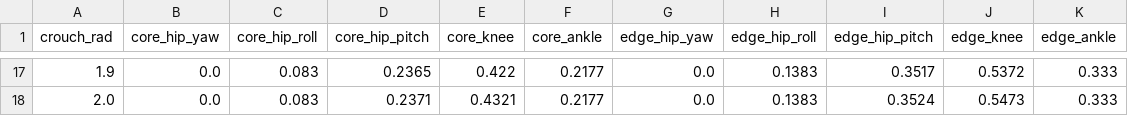
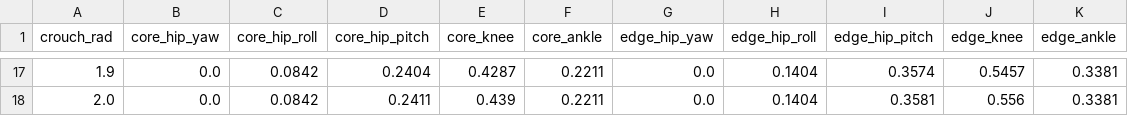
Before and after one commit to FahimAhmad-BD/duccky, a CSV file: analysis/sizing/results/A_all_XL330/S1_single_support.csv, drawn as a sheet; only a part is shown, gaps mark what is left out; the diff covers the shown part only.

```diff
--- a/analysis/sizing/results/A_all_XL330/S1_single_support.csv
+++ b/analysis/sizing/results/A_all_XL330/S1_single_support.csv
@@ -17,2 +17,2 @@ crouch_rad,core_hip_yaw,core_hip_roll,core_hip_pitch,core_knee,core_ankle,edge_h
-1.9,0.0,0.083,0.2365,0.422,0.2177,0.0,0.1383,0.3517,0.5372,0.333
-2.0,0.0,0.083,0.2371,0.4321,0.2177,0.0,0.1383,0.3524,0.5473,0.333
+1.9,0.0,0.0842,0.2404,0.4287,0.2211,0.0,0.1404,0.3574,0.5457,0.3381
+2.0,0.0,0.0842,0.2411,0.439,0.2211,0.0,0.1404,0.3581,0.556,0.3381
```
Also changed, not shown: 120 edited cells elsewhere in this file, analysis/sizing/results/B_all_STS3032/S1_single_support.csv, analysis/sizing/results/D_all_STS3215/S1_single_support.csv, 43 other files.
